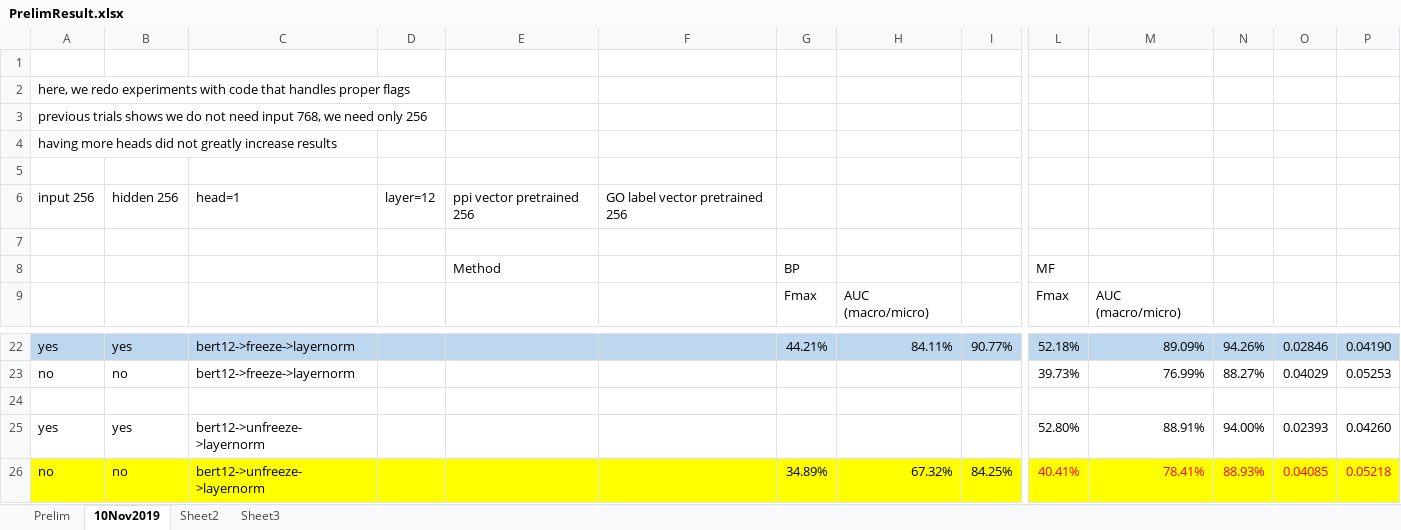
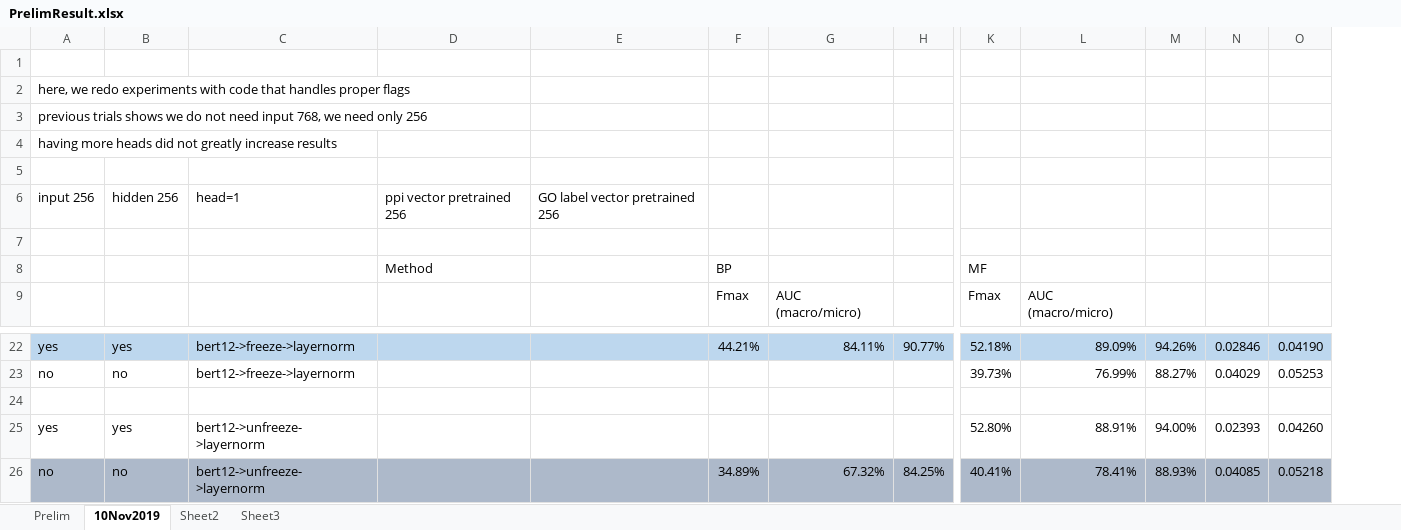
Before and after one commit to datduong/GOAnnotationTransformer, an Excel workbook: SeeAttention/PrelimResult.xlsx, sheet 10Nov2019, drawn as a sheet; only a part is shown, gaps mark what is left out; values as stored, in another font and other column widths than the file's, no borders; removed rows and columns are numbered as before the commit, all else as after; the diff covers the shown part only; the diff names each change by its address in the sheet, - before the commit and + after, or states it on an @@ line.

```diff
--- a/SeeAttention/PrelimResult.xlsx (sheet 10Nov2019)
+++ b/SeeAttention/PrelimResult.xlsx (sheet 10Nov2019)
-column D, row 6: layer=12
-A26:C26 fill: #FFFF00
+A26:C26 fill: #ADB9CA
-D26:O26 fill: #FFFF00
+D26:O26 fill: #ADB9CA
-K26:O26 text colour: #FF0000
+K26:O26 text colour: black
```
Also changed, not shown: cell formats elsewhere in this sheet, 17 other files.
